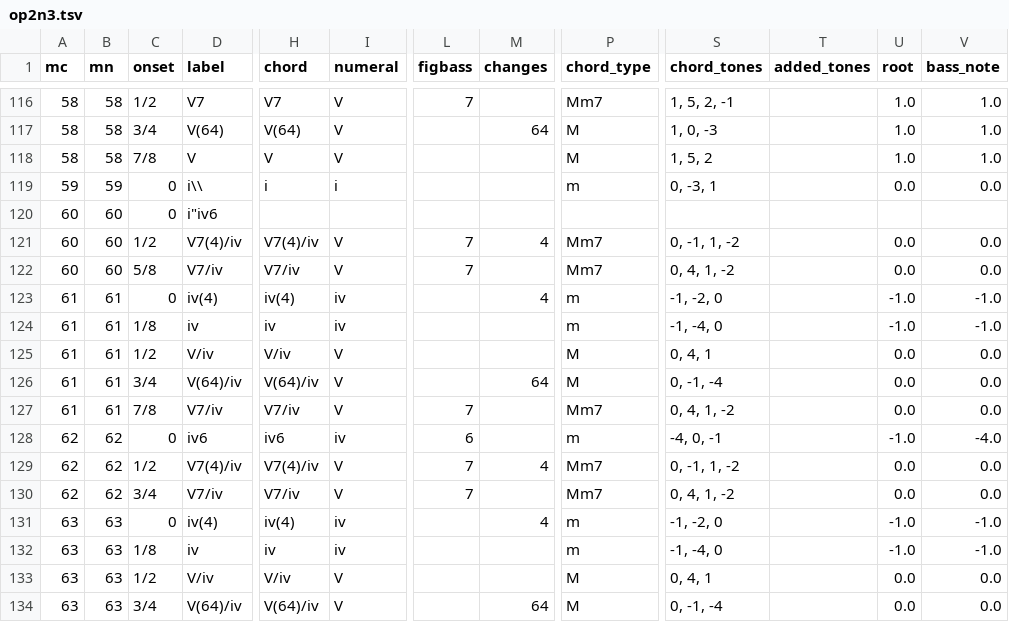
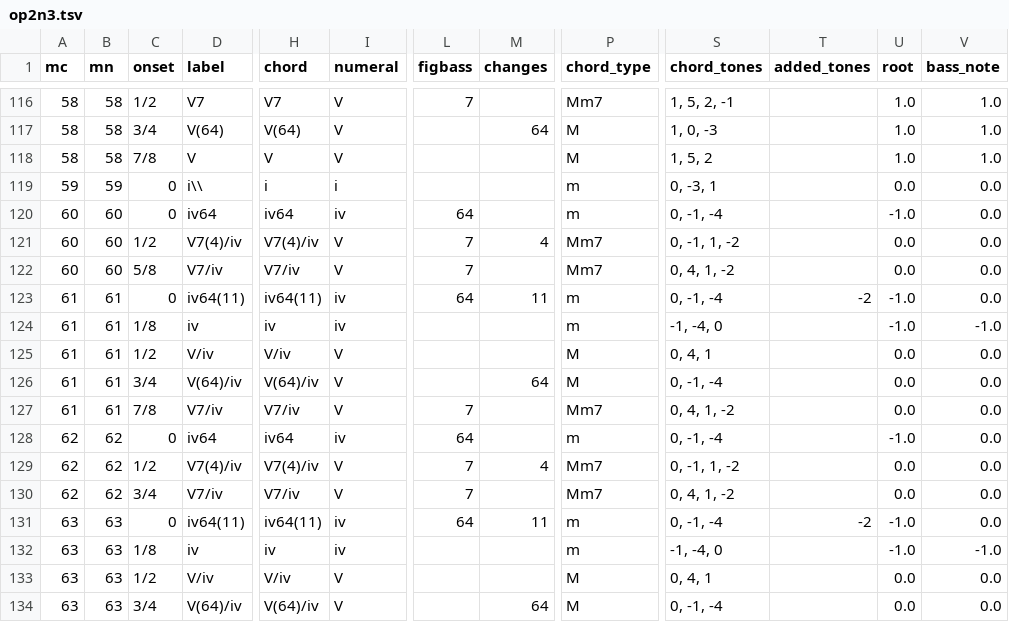
Before and after one commit to DCMLab/pleyel_quartets, a TSV file: harmonies/op2n3.tsv, drawn as a sheet; only a part is shown, gaps mark what is left out; the diff covers the shown part only; the diff names each change by its address in the sheet, - before the commit and + after, or states it on an @@ line.

```diff
--- a/harmonies/op2n3.tsv
+++ b/harmonies/op2n3.tsv
-D120 (label): i"iv6
+D120 (label): iv64
-H120 (chord): (empty)
+H120 (chord): iv64
-I120 (numeral): (empty)
+I120 (numeral): iv
-L120 (figbass): (empty)
+L120 (figbass): 64
-P120 (chord_type): (empty)
+P120 (chord_type): m
-S120 (chord_tones): (empty)
+S120 (chord_tones): 0, -1, -4
-U120 (root): (empty)
+U120 (root): -1.0
-V120 (bass_note): (empty)
+V120 (bass_note): 0.0
-D123 (label): iv(4)
+D123 (label): iv64(11)
-H123 (chord): iv(4)
+H123 (chord): iv64(11)
-L123 (figbass): (empty)
+L123 (figbass): 64
-M123 (changes): 4
+M123 (changes): 11
-S123 (chord_tones): -1, -2, 0
+S123 (chord_tones): 0, -1, -4
-T123 (added_tones): (empty)
+T123 (added_tones): -2
-V123 (bass_note): -1.0
+V123 (bass_note): 0.0
-D128 (label): iv6
+D128 (label): iv64
-H128 (chord): iv6
+H128 (chord): iv64
-L128 (figbass): 6
+L128 (figbass): 64
-S128 (chord_tones): -4, 0, -1
+S128 (chord_tones): 0, -1, -4
-V128 (bass_note): -4.0
+V128 (bass_note): 0.0
-D131 (label): iv(4)
+D131 (label): iv64(11)
-H131 (chord): iv(4)
+H131 (chord): iv64(11)
-L131 (figbass): (empty)
+L131 (figbass): 64
-M131 (changes): 4
+M131 (changes): 11
-S131 (chord_tones): -1, -2, 0
+S131 (chord_tones): 0, -1, -4
-T131 (added_tones): (empty)
+T131 (added_tones): -2
-V131 (bass_note): -1.0
+V131 (bass_note): 0.0
```
Also changed, not shown: 151 edited cells elsewhere in this file, harmonies/op2n1.tsv, measures/op2n1.tsv, 3 other files.
